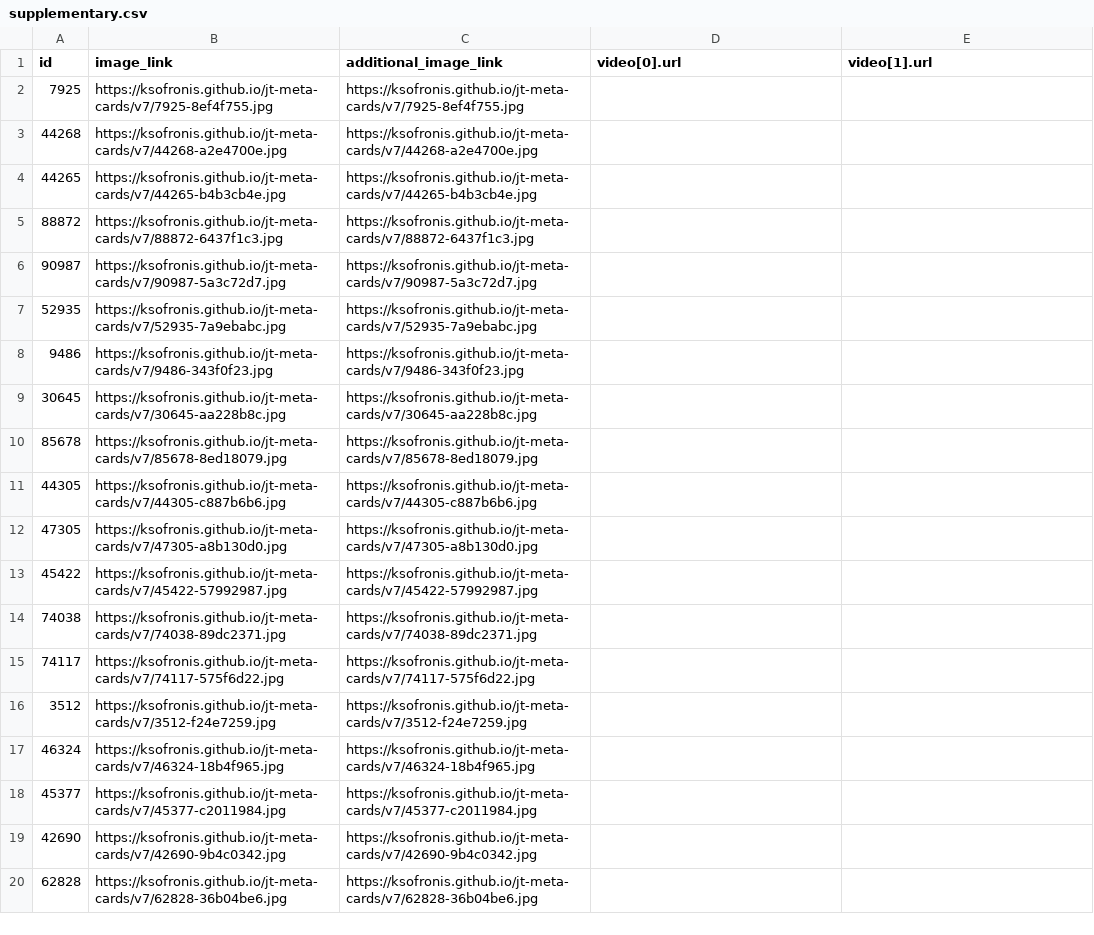
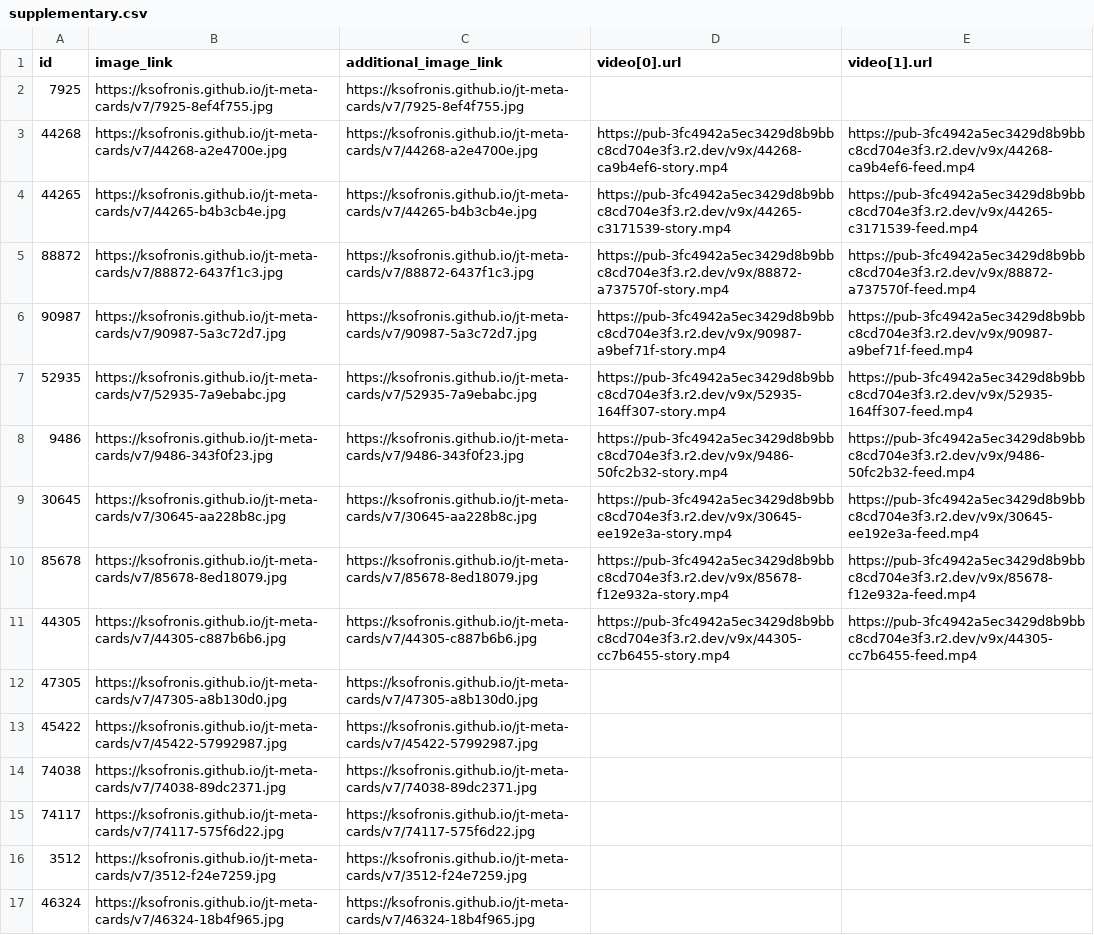
Before and after one commit to ksofronis/jt-meta-cards, a CSV file: feed/supplementary.csv, drawn as a sheet; only a part is shown; the shorter side is filled out with more unchanged rows.

Commit message:
feed refresh

```diff
--- a/feed/supplementary.csv
+++ b/feed/supplementary.csv
@@ -2,11 +2,11 @@ id,image_link,additional_image_link,video[0].url,video[1].url
 7925,https://ksofronis.github.io/jt-meta-cards/v7/7925-8ef4f755.jpg,https://ksofronis.github.io/jt-meta-cards/v7/7925-8ef4f755.jpg,,
-44268,https://ksofronis.github.io/jt-meta-cards/v7/44268-a2e4700e.jpg,https://ksofronis.github.io/jt-meta-cards/v7/44268-a2e4700e.jpg,,
-44265,https://ksofronis.github.io/jt-meta-cards/v7/44265-b4b3cb4e.jpg,https://ksofronis.github.io/jt-meta-cards/v7/44265-b4b3cb4e.jpg,,
-88872,https://ksofronis.github.io/jt-meta-cards/v7/88872-6437f1c3.jpg,https://ksofronis.github.io/jt-meta-cards/v7/88872-6437f1c3.jpg,,
-90987,https://ksofronis.github.io/jt-meta-cards/v7/90987-5a3c72d7.jpg,https://ksofronis.github.io/jt-meta-cards/v7/90987-5a3c72d7.jpg,,
-52935,https://ksofronis.github.io/jt-meta-cards/v7/52935-7a9ebabc.jpg,https://ksofronis.github.io/jt-meta-cards/v7/52935-7a9ebabc.jpg,,
-9486,https://ksofronis.github.io/jt-meta-cards/v7/9486-343f0f23.jpg,https://ksofronis.github.io/jt-meta-cards/v7/9486-343f0f23.jpg,,
-30645,https://ksofronis.github.io/jt-meta-cards/v7/30645-aa228b8c.jpg,https://ksofronis.github.io/jt-meta-cards/v7/30645-aa228b8c.jpg,,
-85678,https://ksofronis.github.io/jt-meta-cards/v7/85678-8ed18079.jpg,https://ksofronis.github.io/jt-meta-cards/v7/85678-8ed18079.jpg,,
-44305,https://ksofronis.github.io/jt-meta-cards/v7/44305-c887b6b6.jpg,https://ksofronis.github.io/jt-meta-cards/v7/44305-c887b6b6.jpg,,
+44268,https://ksofronis.github.io/jt-meta-cards/v7/44268-a2e4700e.jpg,https://ksofronis.github.io/jt-meta-cards/v7/44268-a2e4700e.jpg,https://pub-3fc4942a5ec3429d8b9bbc8cd704e3f3.r2.dev/v9x/44268-ca9b4ef6-story.mp4,https://pub-3fc4942a5ec3429d8b9bbc8cd704e3f3.r2.dev/v9x/44268-ca9b4ef6-feed.mp4
+44265,https://ksofronis.github.io/jt-meta-cards/v7/44265-b4b3cb4e.jpg,https://ksofronis.github.io/jt-meta-cards/v7/44265-b4b3cb4e.jpg,https://pub-3fc4942a5ec3429d8b9bbc8cd704e3f3.r2.dev/v9x/44265-c3171539-story.mp4,https://pub-3fc4942a5ec3429d8b9bbc8cd704e3f3.r2.dev/v9x/44265-c3171539-feed.mp4
+88872,https://ksofronis.github.io/jt-meta-cards/v7/88872-6437f1c3.jpg,https://ksofronis.github.io/jt-meta-cards/v7/88872-6437f1c3.jpg,https://pub-3fc4942a5ec3429d8b9bbc8cd704e3f3.r2.dev/v9x/88872-a737570f-story.mp4,https://pub-3fc4942a5ec3429d8b9bbc8cd704e3f3.r2.dev/v9x/88872-a737570f-feed.mp4
+90987,https://ksofronis.github.io/jt-meta-cards/v7/90987-5a3c72d7.jpg,https://ksofronis.github.io/jt-meta-cards/v7/90987-5a3c72d7.jpg,https://pub-3fc4942a5ec3429d8b9bbc8cd704e3f3.r2.dev/v9x/90987-a9bef71f-story.mp4,https://pub-3fc4942a5ec3429d8b9bbc8cd704e3f3.r2.dev/v9x/90987-a9bef71f-feed.mp4
+52935,https://ksofronis.github.io/jt-meta-cards/v7/52935-7a9ebabc.jpg,https://ksofronis.github.io/jt-meta-cards/v7/52935-7a9ebabc.jpg,https://pub-3fc4942a5ec3429d8b9bbc8cd704e3f3.r2.dev/v9x/52935-164ff307-story.mp4,https://pub-3fc4942a5ec3429d8b9bbc8cd704e3f3.r2.dev/v9x/52935-164ff307-feed.mp4
+9486,https://ksofronis.github.io/jt-meta-cards/v7/9486-343f0f23.jpg,https://ksofronis.github.io/jt-meta-cards/v7/9486-343f0f23.jpg,https://pub-3fc4942a5ec3429d8b9bbc8cd704e3f3.r2.dev/v9x/9486-50fc2b32-story.mp4,https://pub-3fc4942a5ec3429d8b9bbc8cd704e3f3.r2.dev/v9x/9486-50fc2b32-feed.mp4
+30645,https://ksofronis.github.io/jt-meta-cards/v7/30645-aa228b8c.jpg,https://ksofronis.github.io/jt-meta-cards/v7/30645-aa228b8c.jpg,https://pub-3fc4942a5ec3429d8b9bbc8cd704e3f3.r2.dev/v9x/30645-ee192e3a-story.mp4,https://pub-3fc4942a5ec3429d8b9bbc8cd704e3f3.r2.dev/v9x/30645-ee192e3a-feed.mp4
+85678,https://ksofronis.github.io/jt-meta-cards/v7/85678-8ed18079.jpg,https://ksofronis.github.io/jt-meta-cards/v7/85678-8ed18079.jpg,https://pub-3fc4942a5ec3429d8b9bbc8cd704e3f3.r2.dev/v9x/85678-f12e932a-story.mp4,https://pub-3fc4942a5ec3429d8b9bbc8cd704e3f3.r2.dev/v9x/85678-f12e932a-feed.mp4
+44305,https://ksofronis.github.io/jt-meta-cards/v7/44305-c887b6b6.jpg,https://ksofronis.github.io/jt-meta-cards/v7/44305-c887b6b6.jpg,https://pub-3fc4942a5ec3429d8b9bbc8cd704e3f3.r2.dev/v9x/44305-cc7b6455-story.mp4,https://pub-3fc4942a5ec3429d8b9bbc8cd704e3f3.r2.dev/v9x/44305-cc7b6455-feed.mp4
 47305,https://ksofronis.github.io/jt-meta-cards/v7/47305-a8b130d0.jpg,https://ksofronis.github.io/jt-meta-cards/v7/47305-a8b130d0.jpg,,
```
Also changed, not shown: 3 other files.
